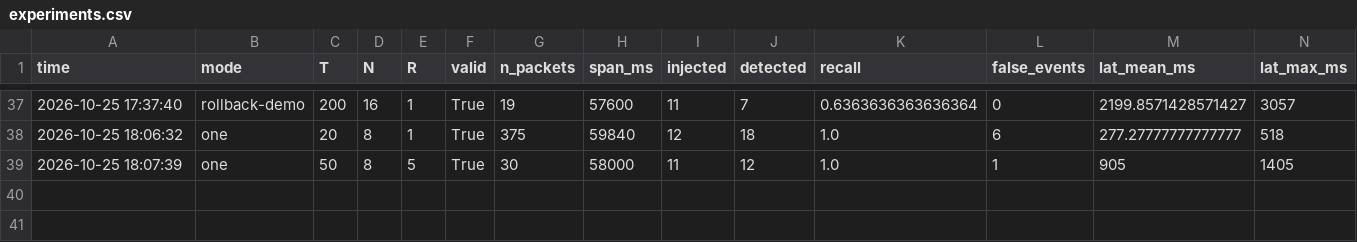
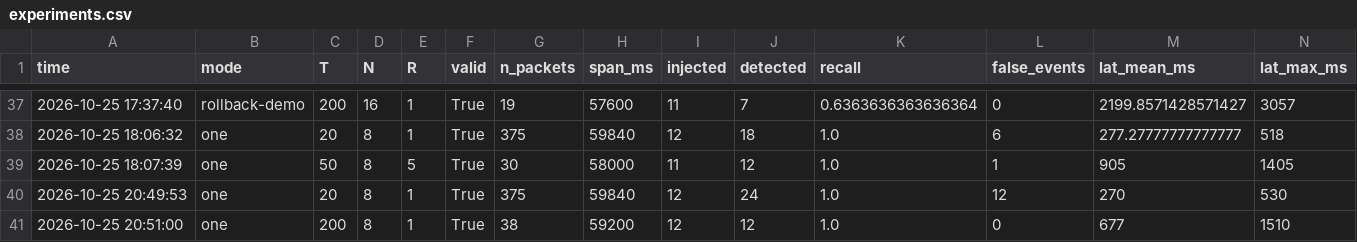
Before and after one commit to ztothez/Autonomous-Edge-Runtime-Optimizer, a CSV file: host/results/experiments.csv, drawn as a sheet; only a part is shown, gaps mark what is left out; rows hold the shown columns only; the diff names each change by its address in the sheet, - before the commit and + after, or states it on an @@ line.

```diff
--- a/host/results/experiments.csv
+++ b/host/results/experiments.csv
+row 40: 2026-10-25 20:49:53 | one | 20 | 8 | 1 | True | 375 | 59840 | 12 | 24 | 1.0 | 12 | 270 | 530
+row 41: 2026-10-25 20:51:00 | one | 200 | 8 | 1 | True | 38 | 59200 | 12 | 12 | 1.0 | 0 | 677 | 1510
```
Also changed, not shown: 2 other files.
